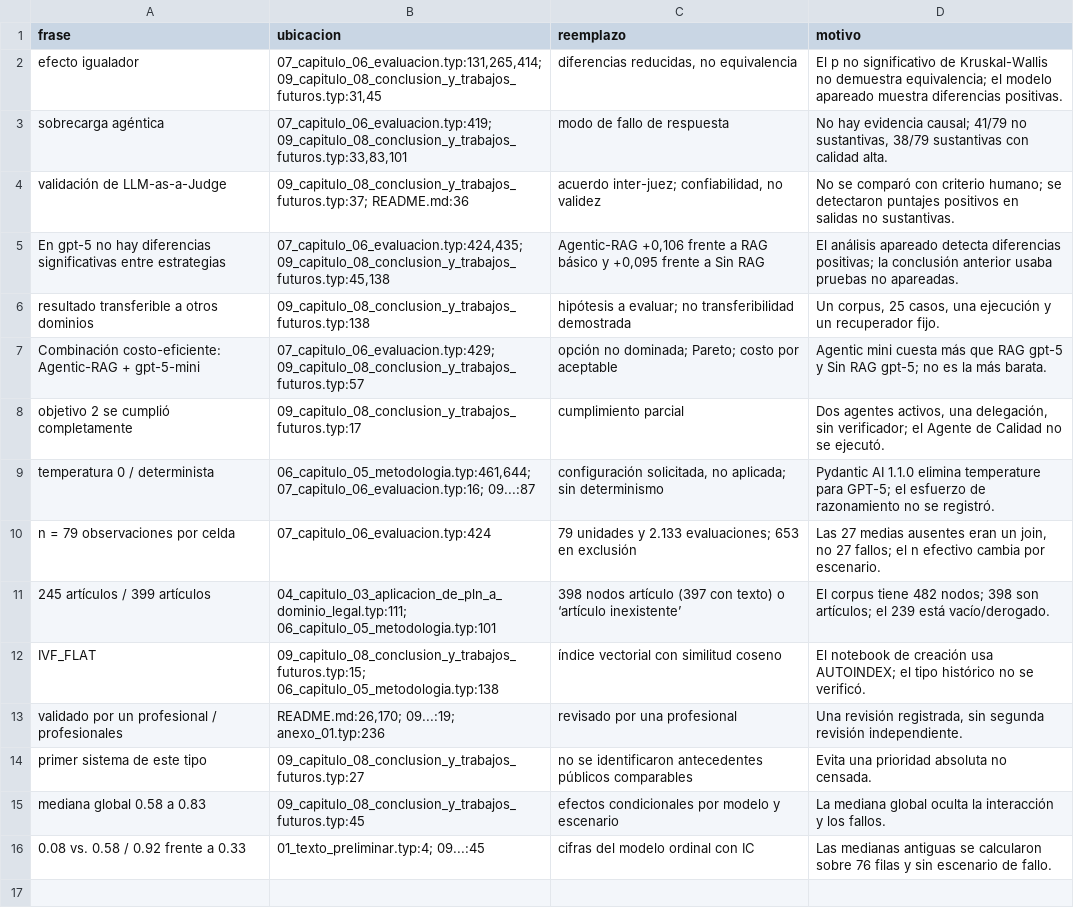
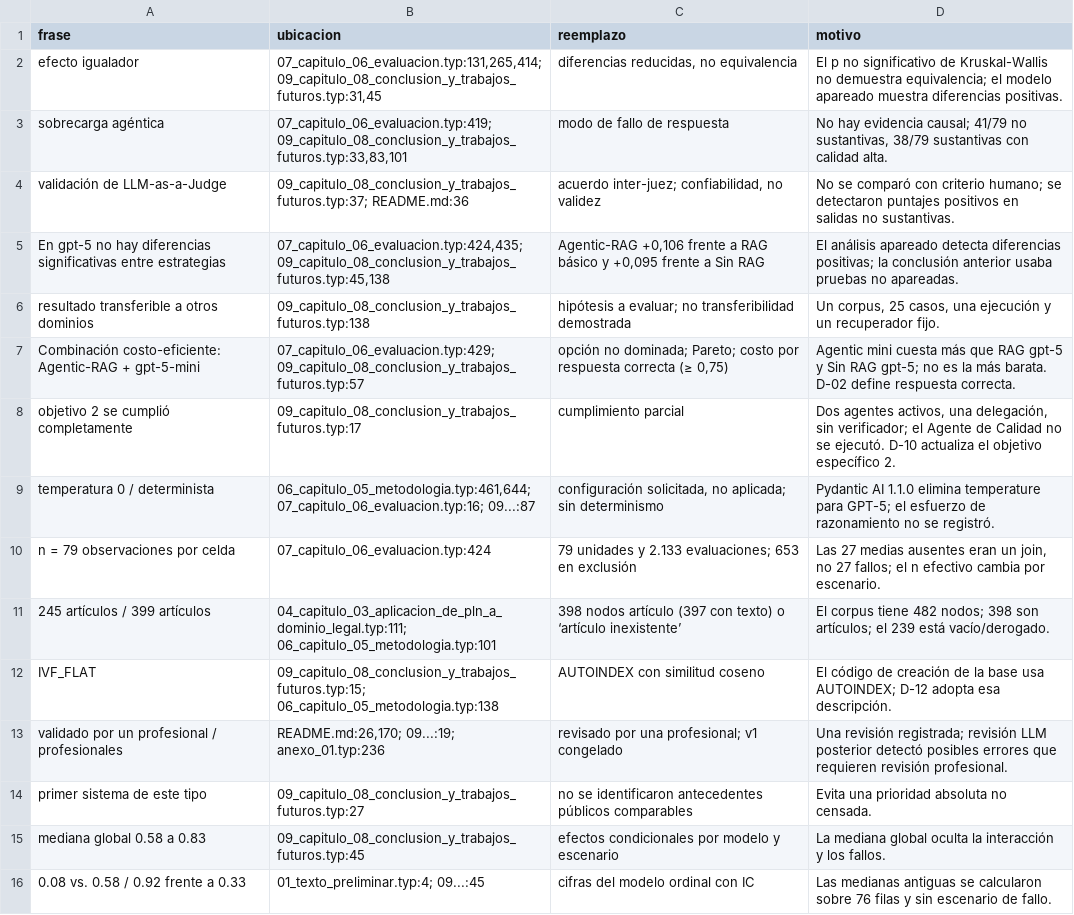
Before and after one commit to LUS24/tesis-maestria-data-mining, a CSV file: analisis-valoracion-jurado/correccion-05-actualizacion-conclusiones-y-analisis-costos/datos/frases_a_eliminar.csv, drawn as a sheet.

```diff
--- a/analisis-valoracion-jurado/correccion-05-actualizacion-conclusiones-y-analisis-costos/datos/frases_a_eliminar.csv
+++ b/analisis-valoracion-jurado/correccion-05-actualizacion-conclusiones-y-analisis-costos/datos/frases_a_eliminar.csv
@@ -6,4 +6,4 @@ En gpt-5 no hay diferencias significativas entre estrategias,"07_capitulo_06_eva
 resultado transferible a otros dominios,09_capitulo_08_conclusion_y_trabajos_futuros.typ:138,hipótesis a evaluar; no transferibilidad demostrada,"Un corpus, 25 casos, una ejecución y un recuperador fijo."
-Combinación costo-eficiente: Agentic-RAG + gpt-5-mini,07_capitulo_06_evaluacion.typ:429; 09_capitulo_08_conclusion_y_trabajos_futuros.typ:57,opción no dominada; Pareto; costo por aceptable,Agentic mini cuesta más que RAG gpt-5 y Sin RAG gpt-5; no es la más barata.
-objetivo 2 se cumplió completamente,09_capitulo_08_conclusion_y_trabajos_futuros.typ:17,cumplimiento parcial,"Dos agentes activos, una delegación, sin verificador; el Agente de Calidad no se ejecutó."
+Combinación costo-eficiente: Agentic-RAG + gpt-5-mini,07_capitulo_06_evaluacion.typ:429; 09_capitulo_08_conclusion_y_trabajos_futuros.typ:57,"opción no dominada; Pareto; costo por respuesta correcta (≥ 0,75)",Agentic mini cuesta más que RAG gpt-5 y Sin RAG gpt-5; no es la más barata. D-02 define respuesta correcta.
+objetivo 2 se cumplió completamente,09_capitulo_08_conclusion_y_trabajos_futuros.typ:17,cumplimiento parcial,"Dos agentes activos, una delegación, sin verificador; el Agente de Calidad no se ejecutó. D-10 actualiza el objetivo específico 2."
 temperatura 0 / determinista,"06_capitulo_05_metodologia.typ:461,644; 07_capitulo_06_evaluacion.typ:16; 09...:87","configuración solicitada, no aplicada; sin determinismo",Pydantic AI 1.1.0 elimina temperature para GPT-5; el esfuerzo de razonamiento no se registró.
@@ -11,4 +11,4 @@ n = 79 observaciones por celda,07_capitulo_06_evaluacion.typ:424,79 unidades y 2
 245 artículos / 399 artículos,04_capitulo_03_aplicacion_de_pln_a_dominio_legal.typ:111; 06_capitulo_05_metodologia.typ:101,398 nodos artículo (397 con texto) o ‘artículo inexistente’,El corpus tiene 482 nodos; 398 son artículos; el 239 está vacío/derogado.
-IVF_FLAT,09_capitulo_08_conclusion_y_trabajos_futuros.typ:15; 06_capitulo_05_metodologia.typ:138,índice vectorial con similitud coseno,El notebook de creación usa AUTOINDEX; el tipo histórico no se verificó.
-validado por un profesional / profesionales,"README.md:26,170; 09...:19; anexo_01.typ:236",revisado por una profesional,"Una revisión registrada, sin segunda revisión independiente."
+IVF_FLAT,09_capitulo_08_conclusion_y_trabajos_futuros.typ:15; 06_capitulo_05_metodologia.typ:138,AUTOINDEX con similitud coseno,El código de creación de la base usa AUTOINDEX; D-12 adopta esa descripción.
+validado por un profesional / profesionales,"README.md:26,170; 09...:19; anexo_01.typ:236",revisado por una profesional; v1 congelado,Una revisión registrada; revisión LLM posterior detectó posibles errores que requieren revisión profesional.
 primer sistema de este tipo,09_capitulo_08_conclusion_y_trabajos_futuros.typ:27,no se identificaron antecedentes públicos comparables,Evita una prioridad absoluta no censada.
```
Also changed, not shown: analisis-valoracion-jurado/correccion-05-actualizacion-conclusiones-y-analisis-costos/datos/matriz_evidencia.csv, analisis-valoracion-jurado/correccion-05-actualizacion-conclusiones-y-analisis-costos/datos/tabla4_reformulada.csv, 20 other files.
